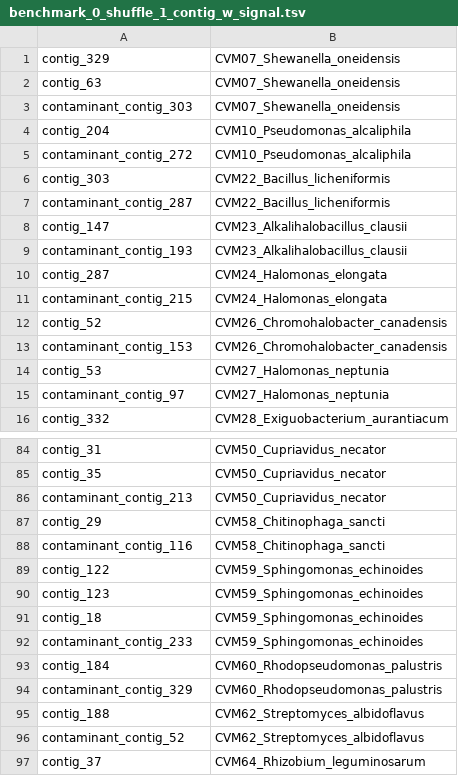
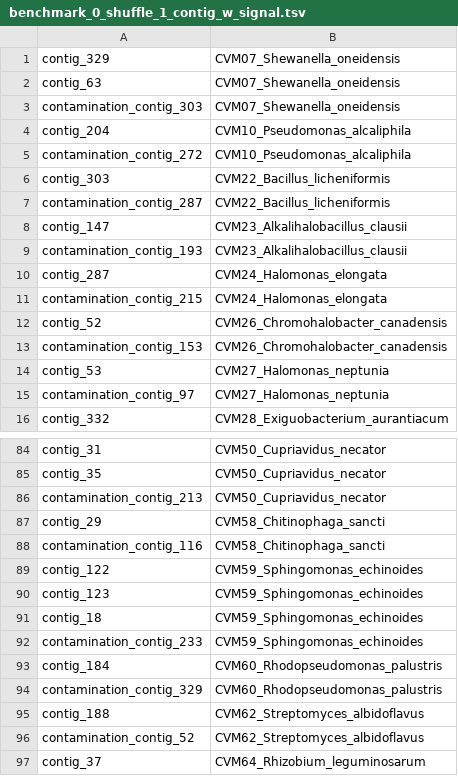
Before and after one commit to SebastianDall/nanomotif-binnary-benchmark, a TSV file: files/benchmarks/simulated_4_lognormal_20-100x/benchmark_0_shuffle_1_contig_w_signal.tsv, drawn as a sheet; only a part is shown, gaps mark what is left out; the diff covers the shown part only.

Commit message:
typo in contig name

```diff
--- a/files/benchmarks/simulated_4_lognormal_20-100x/benchmark_0_shuffle_1_contig_w_signal.tsv
+++ b/files/benchmarks/simulated_4_lognormal_20-100x/benchmark_0_shuffle_1_contig_w_signal.tsv
@@ -2,15 +2,15 @@ contig_329	CVM07_Shewanella_oneidensis
 contig_63	CVM07_Shewanella_oneidensis
-contaminant_contig_303	CVM07_Shewanella_oneidensis
+contamination_contig_303	CVM07_Shewanella_oneidensis
 contig_204	CVM10_Pseudomonas_alcaliphila
-contaminant_contig_272	CVM10_Pseudomonas_alcaliphila
+contamination_contig_272	CVM10_Pseudomonas_alcaliphila
 contig_303	CVM22_Bacillus_licheniformis
-contaminant_contig_287	CVM22_Bacillus_licheniformis
+contamination_contig_287	CVM22_Bacillus_licheniformis
 contig_147	CVM23_Alkalihalobacillus_clausii
-contaminant_contig_193	CVM23_Alkalihalobacillus_clausii
+contamination_contig_193	CVM23_Alkalihalobacillus_clausii
 contig_287	CVM24_Halomonas_elongata
-contaminant_contig_215	CVM24_Halomonas_elongata
+contamination_contig_215	CVM24_Halomonas_elongata
 contig_52	CVM26_Chromohalobacter_canadensis
-contaminant_contig_153	CVM26_Chromohalobacter_canadensis
+contamination_contig_153	CVM26_Chromohalobacter_canadensis
 contig_53	CVM27_Halomonas_neptunia
-contaminant_contig_97	CVM27_Halomonas_neptunia
+contamination_contig_97	CVM27_Halomonas_neptunia
 contig_332	CVM28_Exiguobacterium_aurantiacum
@@ -85,5 +85,5 @@ contig_31	CVM50_Cupriavidus_necator
 contig_35	CVM50_Cupriavidus_necator
-contaminant_contig_213	CVM50_Cupriavidus_necator
+contamination_contig_213	CVM50_Cupriavidus_necator
 contig_29	CVM58_Chitinophaga_sancti
-contaminant_contig_116	CVM58_Chitinophaga_sancti
+contamination_contig_116	CVM58_Chitinophaga_sancti
 contig_122	CVM59_Sphingomonas_echinoides
@@ -91,7 +91,7 @@ contig_123	CVM59_Sphingomonas_echinoides
 contig_18	CVM59_Sphingomonas_echinoides
-contaminant_contig_233	CVM59_Sphingomonas_echinoides
+contamination_contig_233	CVM59_Sphingomonas_echinoides
 contig_184	CVM60_Rhodopseudomonas_palustris
-contaminant_contig_329	CVM60_Rhodopseudomonas_palustris
+contamination_contig_329	CVM60_Rhodopseudomonas_palustris
 contig_188	CVM62_Streptomyces_albidoflavus
-contaminant_contig_52	CVM62_Streptomyces_albidoflavus
+contamination_contig_52	CVM62_Streptomyces_albidoflavus
 contig_37	CVM64_Rhizobium_leguminosarum
```
Also changed, not shown: 23 edited cells elsewhere in this file, files/benchmarks/simulated_4_lognormal_20-100x/benchmark_1_shuffle_1_contig_w_signal.tsv, files/benchmarks/simulated_4_lognormal_20-100x/benchmark_2_shuffle_1_contig_w_signal.tsv, 8 other files.
